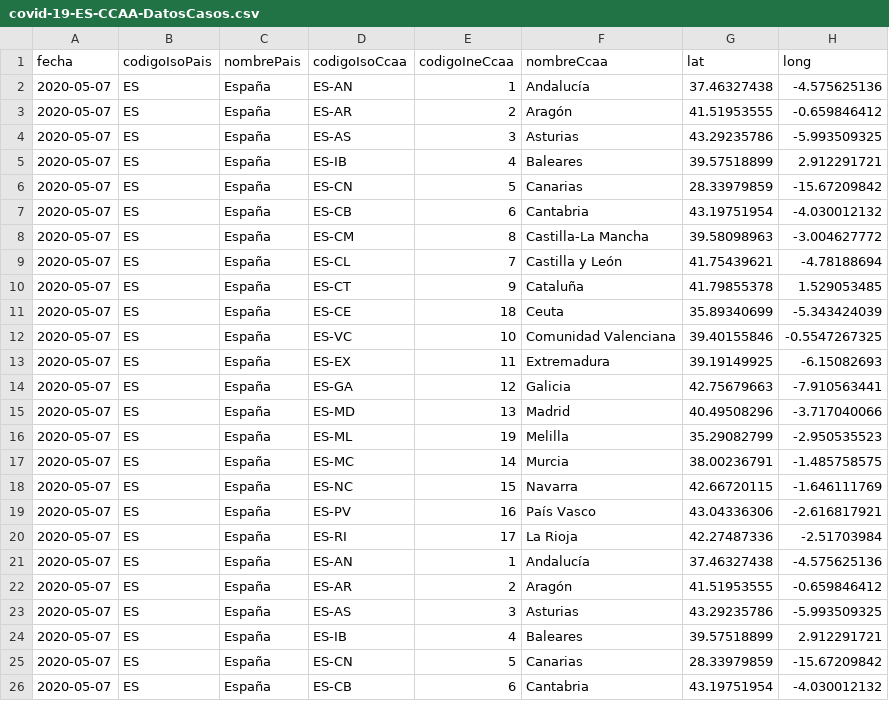
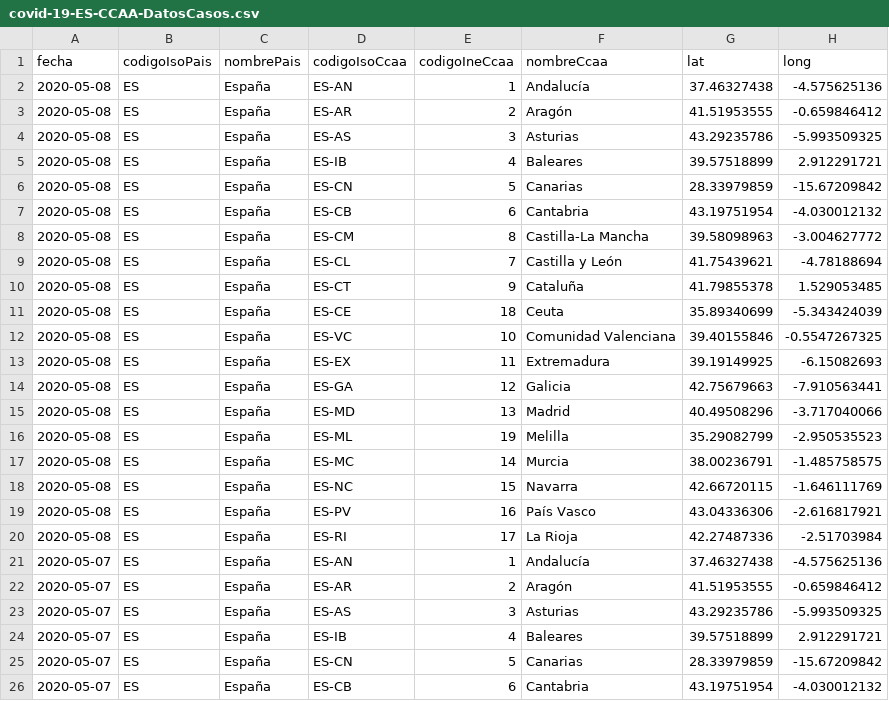
Before and after one commit to Secuoyas-Experience/covid-19-es, a CSV file: datos-comunidades-csv/covid-19-ES-CCAA-DatosCasos.csv, drawn as a sheet; only a part is shown; the diff names each change by its address in the sheet, - before the commit and + after, or states it on an @@ line.

Commit message:
daily data update of mscbs.gob.es data - auto

```diff
--- a/datos-comunidades-csv/covid-19-ES-CCAA-DatosCasos.csv
+++ b/datos-comunidades-csv/covid-19-ES-CCAA-DatosCasos.csv
-A2:A20 (fecha): 2020-05-07
+A2:A20 (fecha): 2020-05-08
```
Also changed, not shown: 1 other file.
